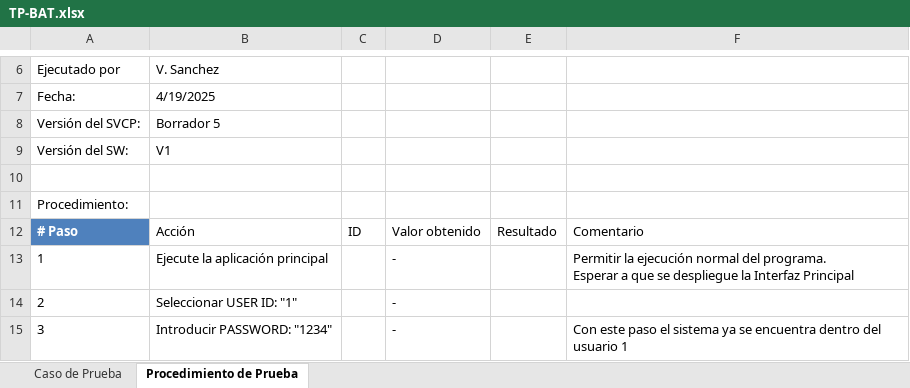
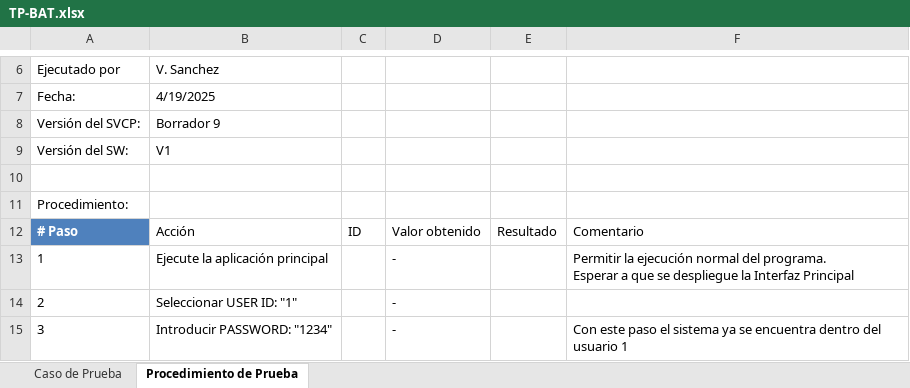
Before and after one commit to VictorSanchezAlpizar/Repo_SSH, an Excel workbook: Docs/Tarea5-6/TP-BAT.xlsx, sheet Procedimiento de Prueba, drawn as a sheet; only a part is shown, gaps mark what is left out; values as stored, in another font and other column widths than the file's, no borders; table styles not drawn; the diff covers the shown part only; the diff names each change by its address in the sheet, - before the commit and + after, or states it on an @@ line.

```diff
--- a/Docs/Tarea5-6/TP-BAT.xlsx (sheet Procedimiento de Prueba)
+++ b/Docs/Tarea5-6/TP-BAT.xlsx (sheet Procedimiento de Prueba)
-B8: Borrador 5
+B8: Borrador 9
```
Also changed, not shown: 38 added rows, 1 removed row, 29 edited cells and row numbers in column A elsewhere in this sheet, sheet Caso de Prueba.
